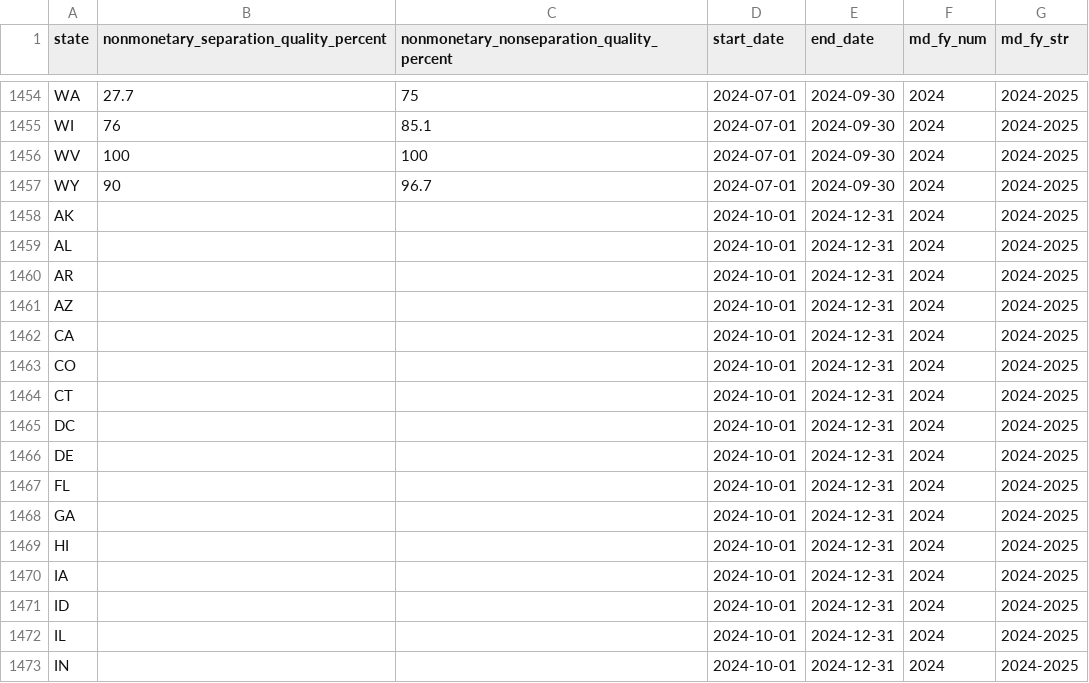
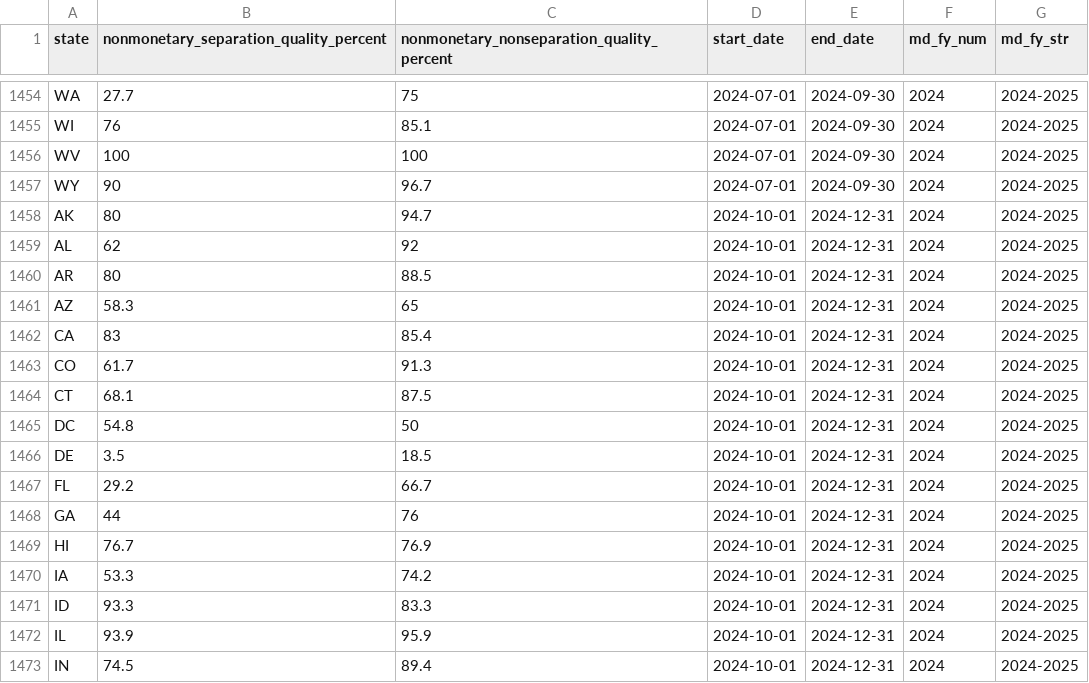
Before and after one commit to akmiller01/MD-Innovation-Team-Interview, a CSV file: input/quality.csv, drawn as a sheet; only a part is shown, gaps mark what is left out; the diff covers the shown part only.

```diff
--- a/input/quality.csv
+++ b/input/quality.csv
@@ -1457,17 +1457,17 @@ WV,100,100,2024-07-01,2024-09-30,2024,2024-2025
 WY,90,96.7,2024-07-01,2024-09-30,2024,2024-2025
-AK,,,2024-10-01,2024-12-31,2024,2024-2025
-AL,,,2024-10-01,2024-12-31,2024,2024-2025
-AR,,,2024-10-01,2024-12-31,2024,2024-2025
-AZ,,,2024-10-01,2024-12-31,2024,2024-2025
-CA,,,2024-10-01,2024-12-31,2024,2024-2025
-CO,,,2024-10-01,2024-12-31,2024,2024-2025
-CT,,,2024-10-01,2024-12-31,2024,2024-2025
-DC,,,2024-10-01,2024-12-31,2024,2024-2025
-DE,,,2024-10-01,2024-12-31,2024,2024-2025
-FL,,,2024-10-01,2024-12-31,2024,2024-2025
-GA,,,2024-10-01,2024-12-31,2024,2024-2025
-HI,,,2024-10-01,2024-12-31,2024,2024-2025
-IA,,,2024-10-01,2024-12-31,2024,2024-2025
-ID,,,2024-10-01,2024-12-31,2024,2024-2025
-IL,,,2024-10-01,2024-12-31,2024,2024-2025
-IN,,,2024-10-01,2024-12-31,2024,2024-2025
+AK,80,94.7,2024-10-01,2024-12-31,2024,2024-2025
+AL,62,92,2024-10-01,2024-12-31,2024,2024-2025
+AR,80,88.5,2024-10-01,2024-12-31,2024,2024-2025
+AZ,58.3,65,2024-10-01,2024-12-31,2024,2024-2025
+CA,83,85.4,2024-10-01,2024-12-31,2024,2024-2025
+CO,61.7,91.3,2024-10-01,2024-12-31,2024,2024-2025
+CT,68.1,87.5,2024-10-01,2024-12-31,2024,2024-2025
+DC,54.8,50,2024-10-01,2024-12-31,2024,2024-2025
+DE,3.5,18.5,2024-10-01,2024-12-31,2024,2024-2025
+FL,29.2,66.7,2024-10-01,2024-12-31,2024,2024-2025
+GA,44,76,2024-10-01,2024-12-31,2024,2024-2025
+HI,76.7,76.9,2024-10-01,2024-12-31,2024,2024-2025
+IA,53.3,74.2,2024-10-01,2024-12-31,2024,2024-2025
+ID,93.3,83.3,2024-10-01,2024-12-31,2024,2024-2025
+IL,93.9,95.9,2024-10-01,2024-12-31,2024,2024-2025
+IN,74.5,89.4,2024-10-01,2024-12-31,2024,2024-2025
```
Also changed, not shown: 1 added row, 1 removed row and 70 edited cells elsewhere in this file, input/ar9047.csv, input/quality_annual_fy.csv, 4 other files.
